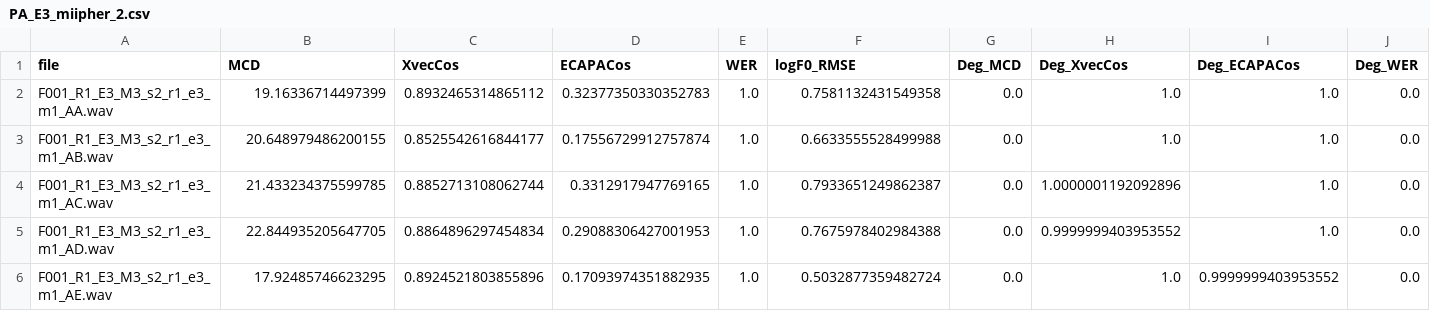
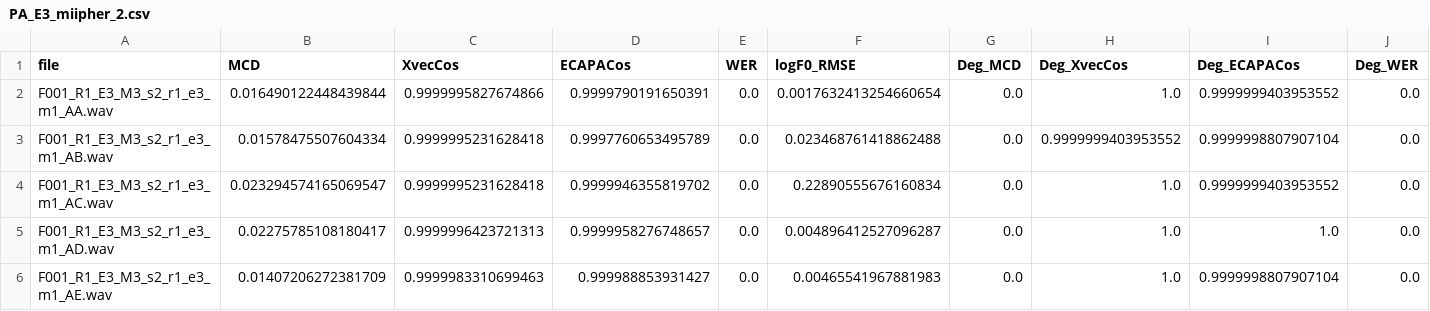
Before and after one commit to Atotti/miipher-2, a CSV file: results/PA_E3_miipher_2.csv, drawn as a sheet; only a part is shown; the diff covers the shown part only; the diff names each change by its address in the sheet, - before the commit and + after, or states it on an @@ line.

Commit message:
fix results

```diff
--- a/results/PA_E3_miipher_2.csv
+++ b/results/PA_E3_miipher_2.csv
-B2 (MCD): 19.16336714497399
+B2 (MCD): 0.016490122448439844
-C2 (XvecCos): 0.8932465314865112
+C2 (XvecCos): 0.9999995827674866
-D2 (ECAPACos): 0.32377350330352783
+D2 (ECAPACos): 0.9999790191650391
-E2:E6 (WER): 1.0
+E2:E6 (WER): 0.0
-F2 (logF0_RMSE): 0.7581132431549358
+F2 (logF0_RMSE): 0.0017632413254660654
-I2 (Deg_ECAPACos): 1.0
+I2 (Deg_ECAPACos): 0.9999999403953552
-B3 (MCD): 20.648979486200155
+B3 (MCD): 0.01578475507604334
-C3 (XvecCos): 0.8525542616844177
+C3 (XvecCos): 0.9999995231628418
-D3 (ECAPACos): 0.17556729912757874
+D3 (ECAPACos): 0.9997760653495789
-F3 (logF0_RMSE): 0.6633555528499988
+F3 (logF0_RMSE): 0.023468761418862488
-H3 (Deg_XvecCos): 1.0
+H3 (Deg_XvecCos): 0.9999999403953552
-I3 (Deg_ECAPACos): 1.0
+I3 (Deg_ECAPACos): 0.9999998807907104
-B4 (MCD): 21.433234375599785
+B4 (MCD): 0.023294574165069547
-C4 (XvecCos): 0.8852713108062744
+C4 (XvecCos): 0.9999995231628418
-D4 (ECAPACos): 0.3312917947769165
+D4 (ECAPACos): 0.9999946355819702
-F4 (logF0_RMSE): 0.7933651249862387
+F4 (logF0_RMSE): 0.22890555676160834
-H4 (Deg_XvecCos): 1.0000001192092896
+H4 (Deg_XvecCos): 1.0
-I4 (Deg_ECAPACos): 1.0
+I4 (Deg_ECAPACos): 0.9999999403953552
-B5 (MCD): 22.844935205647705
+B5 (MCD): 0.02275785108180417
-C5 (XvecCos): 0.8864896297454834
+C5 (XvecCos): 0.9999996423721313
-D5 (ECAPACos): 0.29088306427001953
+D5 (ECAPACos): 0.9999958276748657
-F5 (logF0_RMSE): 0.7675978402984388
+F5 (logF0_RMSE): 0.004896412527096287
-H5 (Deg_XvecCos): 0.9999999403953552
+H5 (Deg_XvecCos): 1.0
-B6 (MCD): 17.92485746623295
+B6 (MCD): 0.01407206272381709
-C6 (XvecCos): 0.8924521803855896
+C6 (XvecCos): 0.9999983310699463
-D6 (ECAPACos): 0.17093974351882935
+D6 (ECAPACos): 0.999988853931427
-F6 (logF0_RMSE): 0.5032877359482724
+F6 (logF0_RMSE): 0.00465541967881983
-I6 (Deg_ECAPACos): 0.9999999403953552
+I6 (Deg_ECAPACos): 0.9999998807907104
```
Also changed, not shown: 40 edited cells elsewhere in this file, results/8khz_miipher_2.csv, results/degrade_miipher_2.csv, 3 other files.
